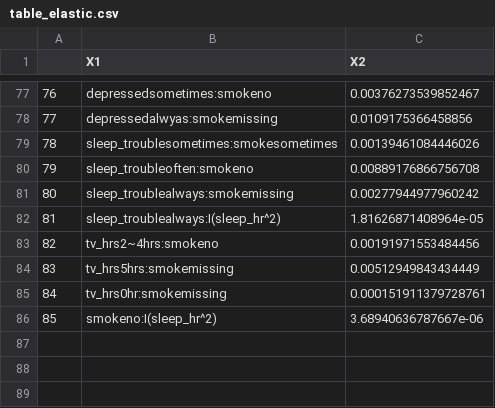
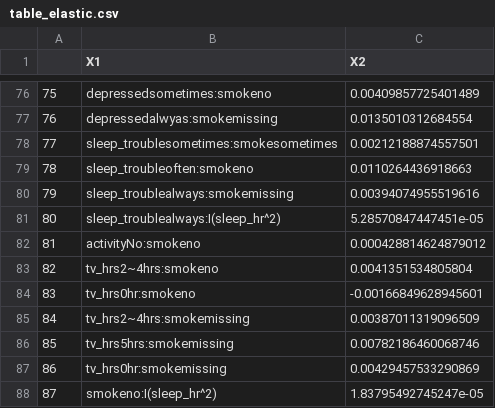
Before and after one commit to shuxiangru/Project, a CSV file: table_elastic.csv, drawn as a sheet; only a part is shown, gaps mark what is left out; addresses are those after the commit; the diff covers the shown part only; the diff names each change by its address in the sheet, - before the commit and + after, or states it on an @@ line.

```diff
--- a/table_elastic.csv
+++ b/table_elastic.csv
@@ column A renumbered from row 4 down @@
-C76 (X2): 0.00376273539852467
+C76 (X2): 0.00409857725401489
-C77 (X2): 0.0109175366458856
+C77 (X2): 0.0135010312684554
-C78 (X2): 0.00139461084446026
+C78 (X2): 0.00212188874557501
-C79 (X2): 0.00889176866756708
+C79 (X2): 0.0110264436918663
-C80 (X2): 0.00277944977960242
+C80 (X2): 0.00394074955519616
-C81 (X2): 1.81626871408964e-05
+C81 (X2): 5.28570847447451e-05
+row 82: 81 | activityNo:smokeno | 0.000428814624879012
-C83 (X2): 0.00191971553484456
+C83 (X2): 0.0041351534805804
+row 84: 83 | tv_hrs0hr:smokeno | -0.00166849628945601
+row 85: 84 | tv_hrs2~4hrs:smokemissing | 0.00387011319096509
-C86 (X2): 0.00512949843434449
+C86 (X2): 0.00782186460068746
-C87 (X2): 0.000151911379728761
+C87 (X2): 0.00429457533290869
-C88 (X2): 3.68940636787667e-06
+C88 (X2): 1.83795492745247e-05
```
Also changed, not shown: 20 added rows, 21 removed rows and 54 edited cells elsewhere in this file, table1a.csv, table1b.csv, 4 other files.
